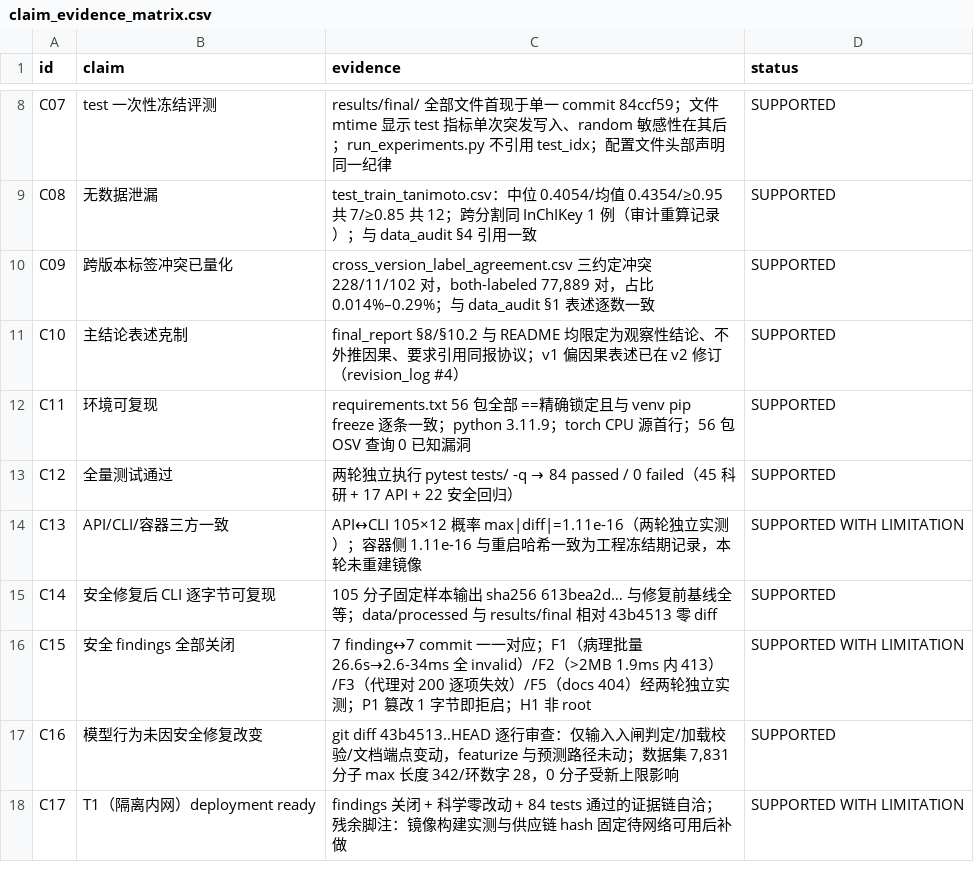
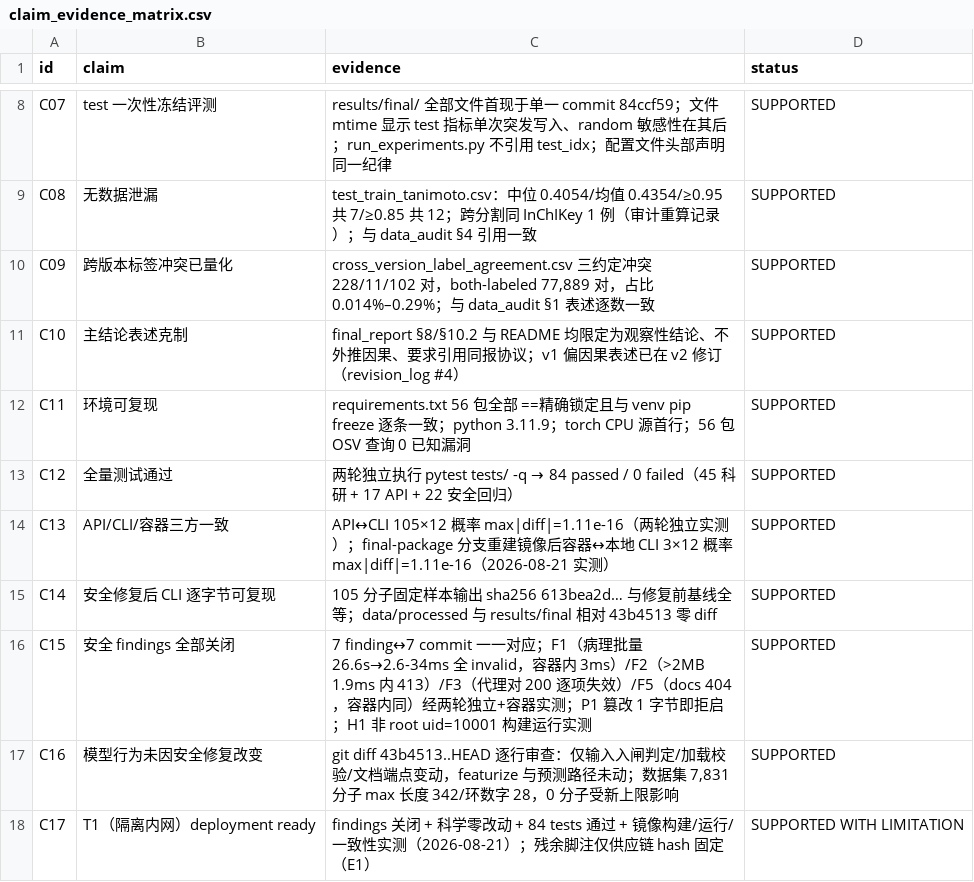
Before and after one commit to LONGshenyizu/tox21-research, a CSV file: reports/final/claim_evidence_matrix.csv, drawn as a sheet; only a part is shown, gaps mark what is left out.

Commit message:
Final package: Docker build/run verification (non-root, health, 1.11e-16 prediction consistency)

```diff
--- a/reports/final/claim_evidence_matrix.csv
+++ b/reports/final/claim_evidence_matrix.csv
@@ -13,6 +13,6 @@ C11,环境可复现,"requirements.txt 56 包全部 ==精确锁定且与 venv pip
 C12,全量测试通过,"两轮独立执行 pytest tests/ -q → 84 passed / 0 failed（45 科研 + 17 API + 22 安全回归）",SUPPORTED
-C13,API/CLI/容器三方一致,"API↔CLI 105×12 概率 max|diff|=1.11e-16（两轮独立实测）；容器侧 1.11e-16 与重启哈希一致为工程冻结期记录，本轮未重建镜像",SUPPORTED WITH LIMITATION
+C13,API/CLI/容器三方一致,"API↔CLI 105×12 概率 max|diff|=1.11e-16（两轮独立实测）；final-package 分支重建镜像后容器↔本地 CLI 3×12 概率 max|diff|=1.11e-16（2026-08-21 实测）",SUPPORTED
 C14,安全修复后 CLI 逐字节可复现,"105 分子固定样本输出 sha256 613bea2d… 与修复前基线全等；data/processed 与 results/final 相对 43b4513 零 diff",SUPPORTED
-C15,安全 findings 全部关闭,"7 finding↔7 commit 一一对应；F1（病理批量 26.6s→2.6-34ms 全 invalid）/F2（>2MB 1.9ms 内 413）/F3（代理对 200 逐项失效）/F5（docs 404）经两轮独立实测；P1 篡改 1 字节即拒启；H1 非 root",SUPPORTED WITH LIMITATION
+C15,安全 findings 全部关闭,"7 finding↔7 commit 一一对应；F1（病理批量 26.6s→2.6-34ms 全 invalid，容器内 3ms）/F2（>2MB 1.9ms 内 413）/F3（代理对 200 逐项失效）/F5（docs 404，容器内同）经两轮独立+容器实测；P1 篡改 1 字节即拒启；H1 非 root uid=10001 构建运行实测",SUPPORTED
 C16,模型行为未因安全修复改变,"git diff 43b4513..HEAD 逐行审查：仅输入入闸判定/加载校验/文档端点变动，featurize 与预测路径未动；数据集 7,831 分子 max 长度 342/环数字 28，0 分子受新上限影响",SUPPORTED
-C17,T1（隔离内网）deployment ready,"findings 关闭 + 科学零改动 + 84 tests 通过的证据链自洽；残余脚注：镜像构建实测与供应链 hash 固定待网络可用后补做",SUPPORTED WITH LIMITATION
+C17,T1（隔离内网）deployment ready,"findings 关闭 + 科学零改动 + 84 tests 通过 + 镜像构建/运行/一致性实测（2026-08-21）；残余脚注仅供应链 hash 固定（E1）",SUPPORTED WITH LIMITATION
```
Also changed, not shown: 3 other files.
